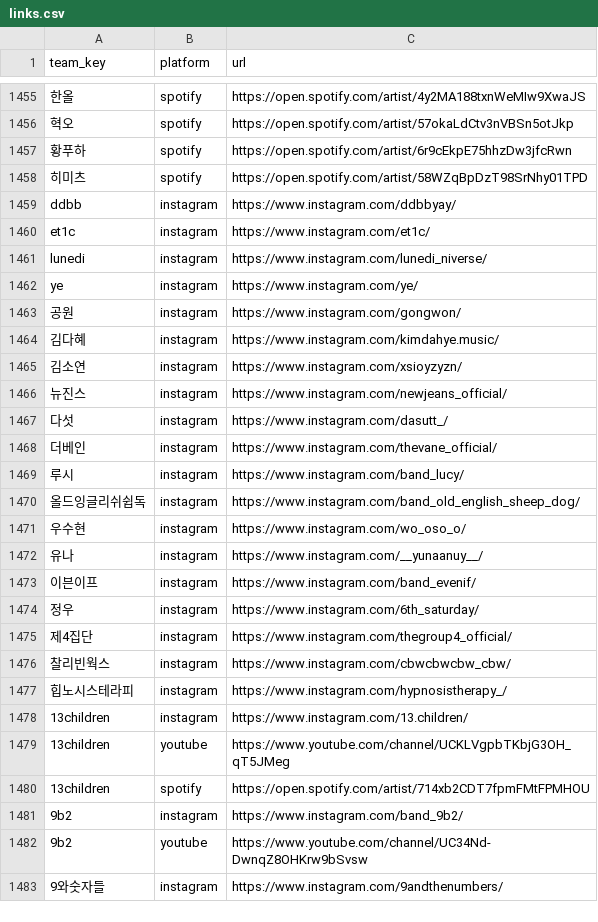
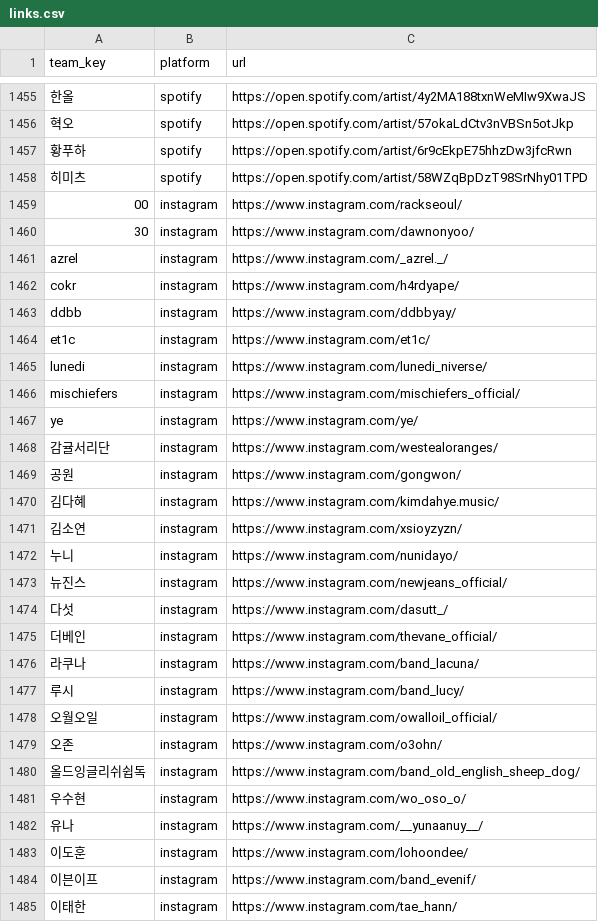
Before and after one commit to leegmyung/crate-digger, a CSV file: docs/lab/data/links.csv, drawn as a sheet; only a part is shown, gaps mark what is left out; the shorter side is filled out with more unchanged rows; the diff covers the shown part only; the diff names each change by its address in the sheet, - before the commit and + after, or states it on an @@ line.

```diff
--- a/docs/lab/data/links.csv
+++ b/docs/lab/data/links.csv
+row 1459: 00 | instagram | https://www.instagram.com/rackseoul/
+row 1460: 30 | instagram | https://www.instagram.com/dawnonyoo/
+row 1461: azrel | instagram | https://www.instagram.com/_azrel._/
+row 1462: cokr | instagram | https://www.instagram.com/h4rdyape/
+row 1466: mischiefers | instagram | https://www.instagram.com/mischiefers_official/
@@ row 2107 moved to row 1468: 감귤서리단 @@
@@ row 2279 moved to row 1472: 누니 @@
+row 1476: 라쿠나 | instagram | https://www.instagram.com/band_lacuna/
@@ row 3691 moved to row 1478: 오월오일 @@
@@ row 2954 moved to row 1479: 오존 @@
+row 1483: 이도훈 | instagram | https://www.instagram.com/lohoondee/
+row 1485: 이태한 | instagram | https://www.instagram.com/tae_hann/
```
Also changed, not shown: 13 added rows, 12 removed rows, 1 moved row and 14 edited cells elsewhere in this file, docs/lab/data/genre_seen.csv, docs/lab/data/lineup_roles.csv, 15 other files.
